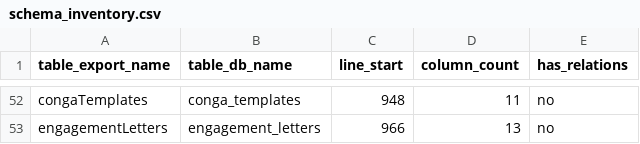
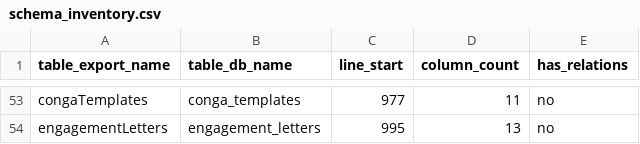
Before and after one commit to dhan99/NextGenPricing2, a CSV file: docs/audit/schema_inventory.csv, drawn as a sheet; only a part is shown, gaps mark what is left out; addresses are those after the commit; the diff covers the shown part only; the diff names each change by its address in the sheet, - before the commit and + after, or states it on an @@ line.

```diff
--- a/docs/audit/schema_inventory.csv
+++ b/docs/audit/schema_inventory.csv
-C53 (line_start): 948
+C53 (line_start): 977
-C54 (line_start): 966
+C54 (line_start): 995
```
Also changed, not shown: 1 added row and 26 edited cells elsewhere in this file, 6 other files.
